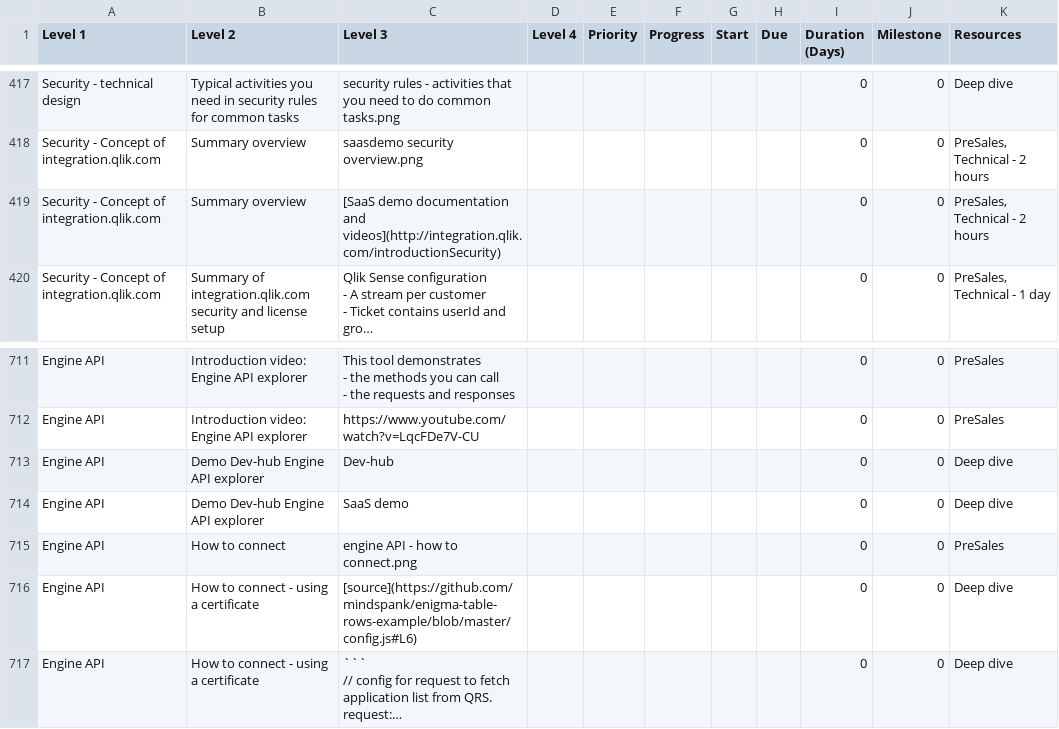
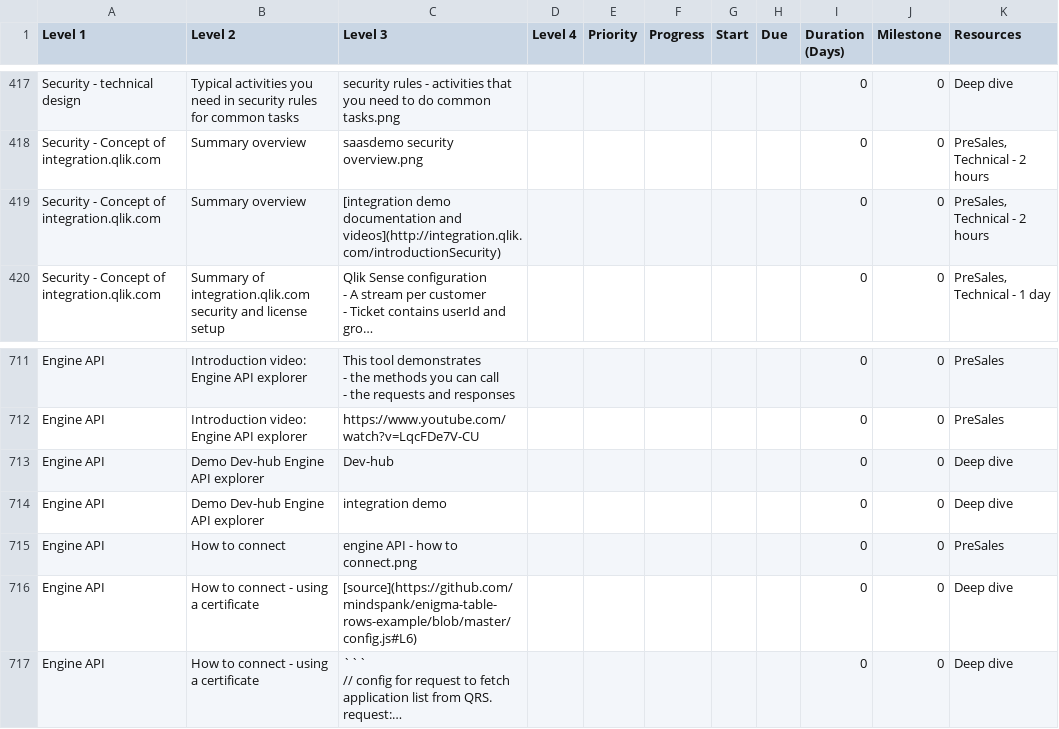
Before and after one commit to QHose/QRSMeteor, a CSV file: Sense Demo materials/SaaS presentation input.csv, drawn as a sheet; only a part is shown, gaps mark what is left out; long unchanged cells end in …; the diff covers the shown part only; the diff names each change by its address in the sheet, - before the commit and + after, or states it on an @@ line.

```diff
--- a/Sense Demo materials/SaaS presentation input.csv
+++ b/Sense Demo materials/SaaS presentation input.csv
-C419 (Level 3): [SaaS demo documentation…
+C419 (Level 3): [integration demo documentation…
-C714 (Level 3): SaaS demo
+C714 (Level 3): integration demo
```
Also changed, not shown: 1 added row, 1 removed row, 1 moved row and 20 edited cells elsewhere in this file.
